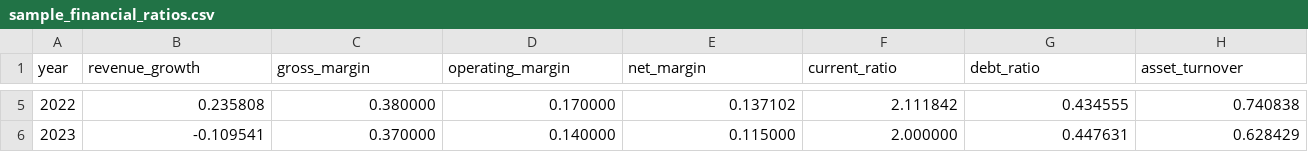
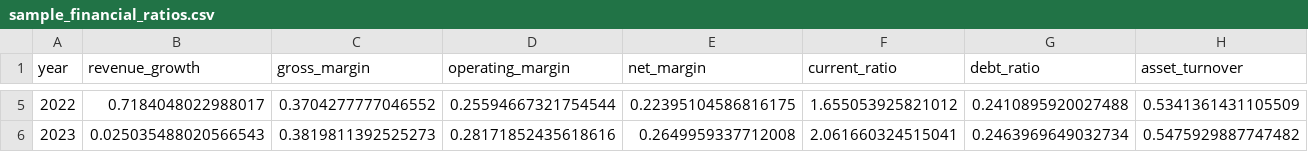
Before and after one commit to cyt2023/crdmo-analyst-copilot, a CSV file: outputs/sample_financial_ratios.csv, drawn as a sheet; only a part is shown, gaps mark what is left out; the diff covers the shown part only; the diff names each change by its address in the sheet, - before the commit and + after, or states it on an @@ line.

Commit message:
Replace WuXi sample data with verified historical disclosures

```diff
--- a/outputs/sample_financial_ratios.csv
+++ b/outputs/sample_financial_ratios.csv
-B5 (revenue_growth): 0.235808
+B5 (revenue_growth): 0.7184048022988017
-C5 (gross_margin): 0.380000
+C5 (gross_margin): 0.3704277777046552
-D5 (operating_margin): 0.170000
+D5 (operating_margin): 0.25594667321754544
-E5 (net_margin): 0.137102
+E5 (net_margin): 0.22395104586816175
-F5 (current_ratio): 2.111842
+F5 (current_ratio): 1.655053925821012
-G5 (debt_ratio): 0.434555
+G5 (debt_ratio): 0.2410895920027488
-H5 (asset_turnover): 0.740838
+H5 (asset_turnover): 0.5341361431105509
-B6 (revenue_growth): -0.109541
+B6 (revenue_growth): 0.025035488020566543
-C6 (gross_margin): 0.370000
+C6 (gross_margin): 0.3819811392525273
-D6 (operating_margin): 0.140000
+D6 (operating_margin): 0.28171852435618616
-E6 (net_margin): 0.115000
+E6 (net_margin): 0.2649959337712008
-F6 (current_ratio): 2.000000
+F6 (current_ratio): 2.061660324515041
-G6 (debt_ratio): 0.447631
+G6 (debt_ratio): 0.2463969649032734
-H6 (asset_turnover): 0.628429
+H6 (asset_turnover): 0.5475929887747482
```
Also changed, not shown: 29 edited cells elsewhere in this file, data/wuxi_financials_sample.csv, outputs/sample_dcf_table.csv, 12 other files.
